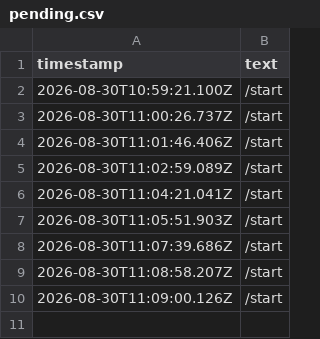
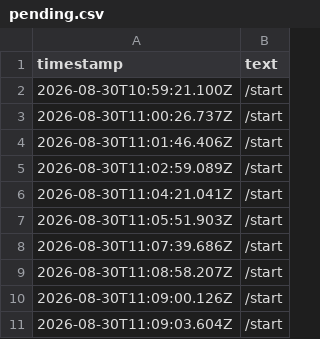
Before and after one commit to piwa90/radar-eventi, a CSV file: pending.csv, drawn as a sheet; the diff names each change by its address in the sheet, - before the commit and + after, or states it on an @@ line.

Commit message:
Nuovo link da Telegram

```diff
--- a/pending.csv
+++ b/pending.csv
+row 11: 2026-08-30T11:09:03.604Z | /start
```
